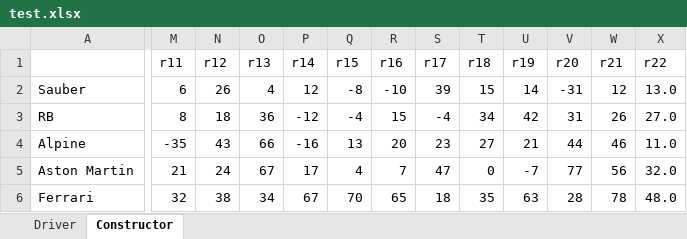
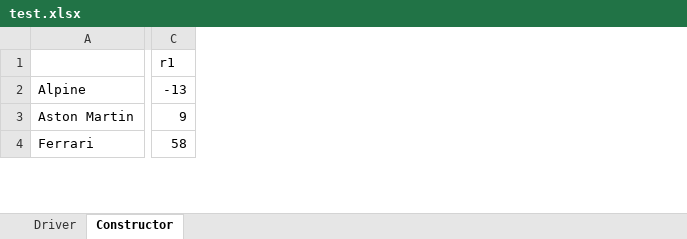
Before and after one commit to SimonBortnik/f1FantasyCockpit, an Excel workbook: sv/data/test.xlsx, sheet Constructor, drawn as a sheet; only a part is shown, gaps mark what is left out; values as stored, in another font and other column widths than the file's, no borders; charts and pictures not drawn; removed rows and columns are numbered as before the commit, all else as after; rows hold the shown columns only; the diff covers the shown part only; the diff names each change by its address in the sheet, - before the commit and + after, or states it on an @@ line.

```diff
--- a/sv/data/test.xlsx (sheet Constructor)
+++ b/sv/data/test.xlsx (sheet Constructor)
@@ column C (r1) unhidden, rows 2-4: -13 | 9 | 58 @@
@@ column M (r11) hidden, rows 4-6: -35 | 21 | 32 @@
@@ column N (r12) hidden, rows 4-6: 43 | 24 | 38 @@
@@ column O (r13) hidden, rows 4-6: 66 | 67 | 34 @@
@@ column P (r14) hidden, rows 4-6: -16 | 17 | 67 @@
@@ column Q (r15) hidden, rows 4-6: 13 | 4 | 70 @@
@@ column R (r16) hidden, rows 4-6: 20 | 7 | 65 @@
@@ column S (r17) hidden, rows 4-6: 23 | 47 | 18 @@
@@ column T (r18) hidden, rows 4-6: 27 | 0 | 35 @@
@@ column U (r19) hidden, rows 4-6: 21 | -7 | 63 @@
@@ column V (r20) hidden, rows 4-6: 44 | 77 | 28 @@
@@ column W (r21) hidden, rows 4-6: 46 | 56 | 78 @@
@@ column X (r22) hidden, rows 4-6: 11.0 | 32.0 | 48.0 @@
-row 2: Sauber | 6 | 26 | 4 | 12 | -8 | -10 | 39 | 15 | 14 | -31 | 12 | 13.0
-row 3: RB | 8 | 18 | 36 | -12 | -4 | 15 | -4 | 34 | 42 | 31 | 26 | 27.0
```
Also changed, not shown: 2 added rows, 5 added columns and 48 edited cells elsewhere in this sheet, sheet Driver, hidden cells, 1 other file.
